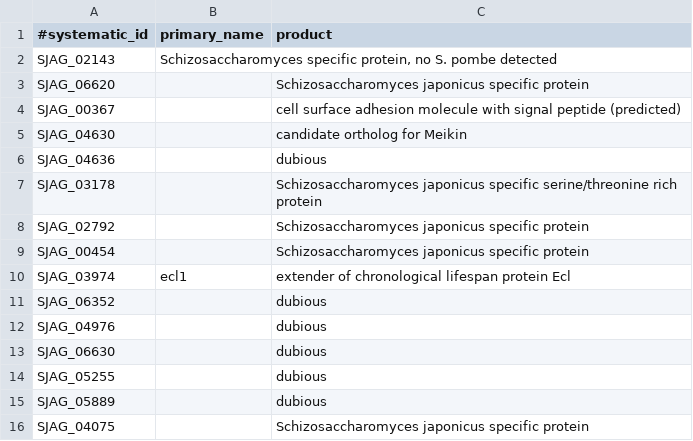
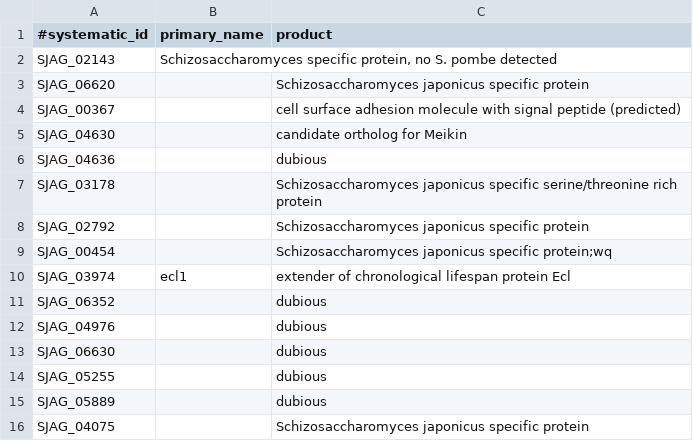
Before and after one commit to japonicusdb/japonicus-curation, a TSV file: names_and_products.tsv, drawn as a sheet; only a part is shown.

Commit message:
added products

```diff
--- a/names_and_products.tsv
+++ b/names_and_products.tsv
@@ -8,3 +8,3 @@ SJAG_03178		Schizosaccharomyces japonicus specific serine/threonine rich protein
 SJAG_02792		Schizosaccharomyces japonicus specific protein
-SJAG_00454		Schizosaccharomyces japonicus specific protein
+SJAG_00454		Schizosaccharomyces japonicus specific protein;wq
 SJAG_03974	ecl1	extender of chronological lifespan protein Ecl
```
